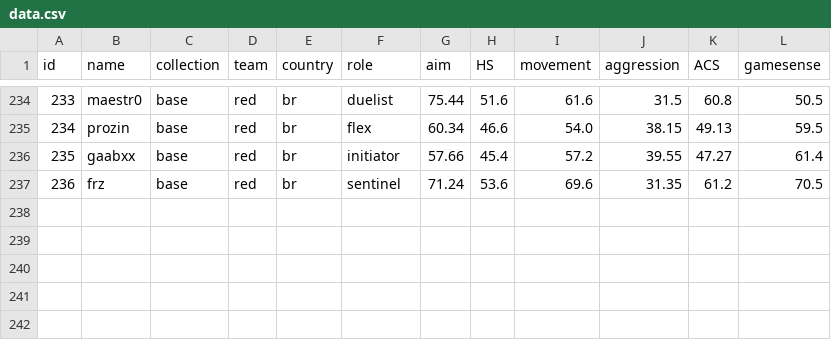
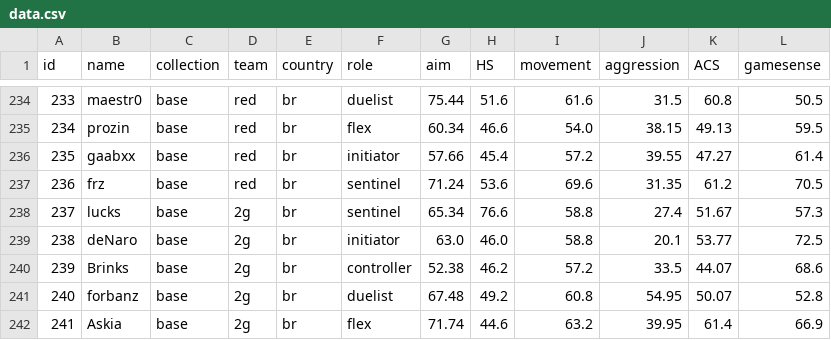
Before and after one commit to levisantosp/sabine, a CSV file: data.csv, drawn as a sheet; only a part is shown, gaps mark what is left out.

Commit message:
added 2g academy core

```diff
--- a/data.csv
+++ b/data.csv
@@ -237 +237,6 @@ id,name,collection,team,country,role,aim,HS,movement,aggression,ACS,gamesense
 236,frz,base,red,br,sentinel,71.24,53.6,69.6,31.35,61.2,70.5
+237,lucks,base,2g,br,sentinel,65.34,76.6,58.8,27.4,51.67,57.3
+238,deNaro,base,2g,br,initiator,63.0,46.0,58.8,20.1,53.77,72.5
+239,Brinks,base,2g,br,controller,52.38,46.2,57.2,33.5,44.07,68.6
+240,forbanz,base,2g,br,duelist,67.48,49.2,60.8,54.95,50.07,52.8
+241,Askia,base,2g,br,flex,71.74,44.6,63.2,39.95,61.4,66.9
```
